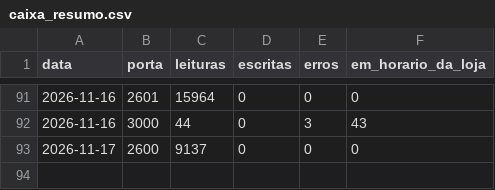
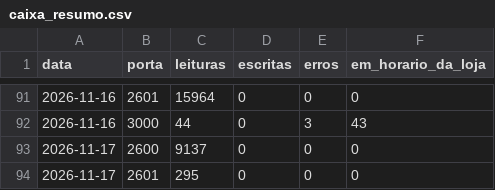
Before and after one commit to xxffoottxx/artsoft-call-log, a CSV file: caixa_resumo.csv, drawn as a sheet; only a part is shown, gaps mark what is left out.

```diff
--- a/caixa_resumo.csv
+++ b/caixa_resumo.csv
@@ -93 +93,2 @@ data,porta,leituras,escritas,erros,em_horario_da_loja
 2026-11-17,2600,9137,0,0,0
+2026-11-17,2601,295,0,0,0
```
Also changed, not shown: daily_summary.csv.
